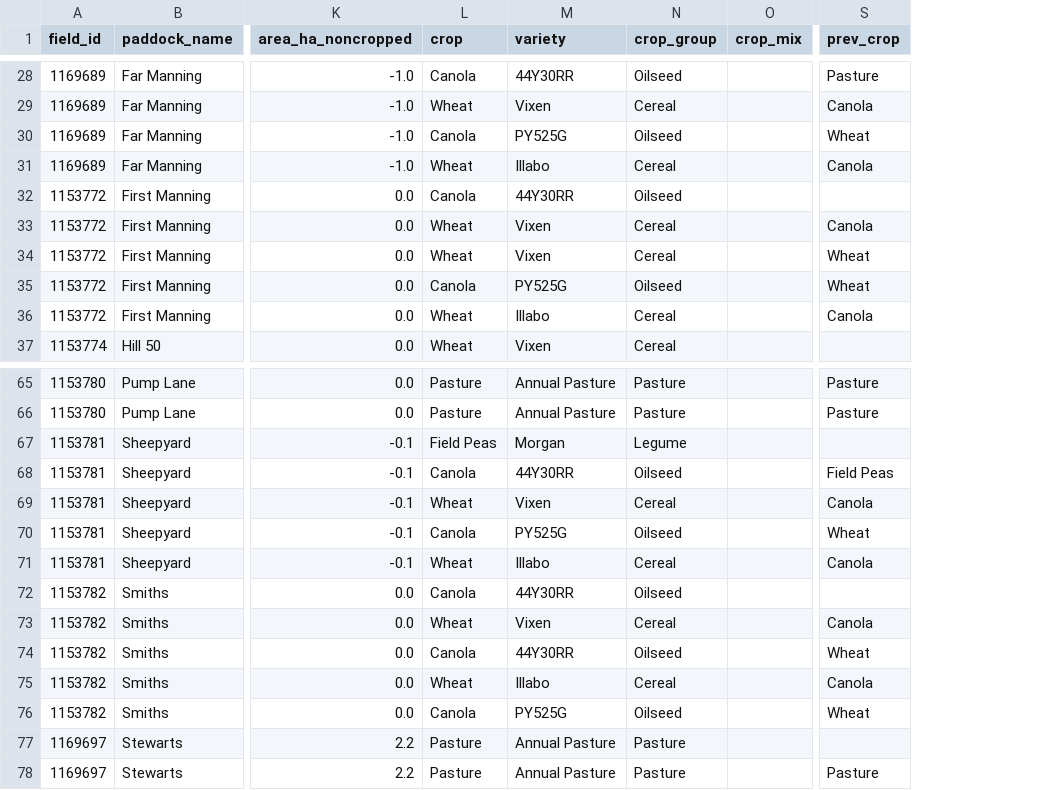
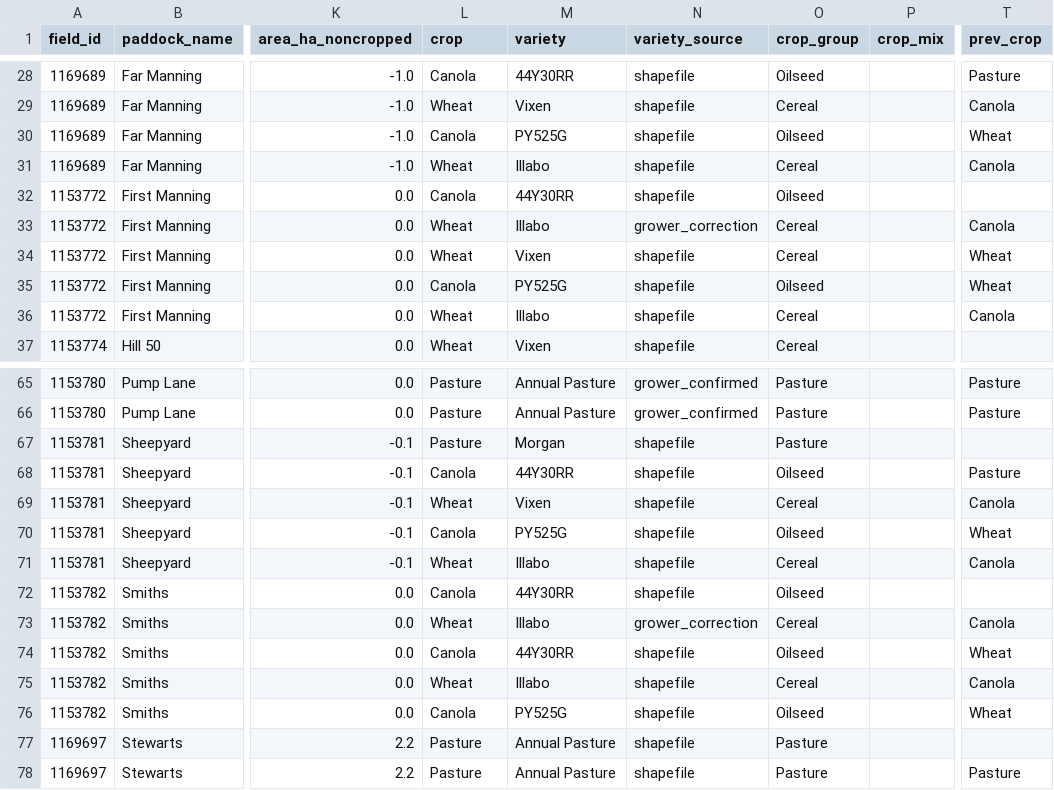
Before and after one commit to 5vcv79z2fg-ops/my-farm-advisor-skills, a CSV file: my-farm-advisor/eda/eda-field-comparison/examples/panel_field_year.csv, drawn as a sheet; only a part is shown, gaps mark what is left out; addresses are those after the commit; the diff covers the shown part only; the diff names each change by its address in the sheet, - before the commit and + after, or states it on an @@ line.

Commit message:
Assignment 2: merge field peas into pasture and correct Harden 2023 wheat variety
Grower records supersede the exported shapefile in two places, both applied as
documented overrides in src/common.py so a rebuild reproduces them:

- Field peas were a pasture phase, not a crop. The three Kanoona 2022
  field-years now read Pasture (Copperbella, Little Hill, Sheepyard), and the
  one mixed-year crop_mix string is rewritten. Crop classes drop 7 -> 6 and
  Pasture rises 10 -> 13 paddock-years.
- Kanoona's 2023 wheat was Illabo, not Vixen (Black Flat, First Manning,
  Lane Lucerne, Smiths). The override is keyed by farm, year, crop and the
  recorded variety, so the other 32 Vixen rows are untouched (36 -> 32).

Panel: 165 rows, 155 observed, 33 fields, 10 not_managed; only the intended
columns moved (crop 3, variety 4, crop_group 3, crop_mix 1, prev_crop 3).
variety_source records provenance: shapefile 149, grower_correction 4,
grower_confirmed 2. Boundary QC still finds 3 changed boundaries and 119
unchanged comparisons.

The NDVI export applies the crop override too, so the panel and the NDVI
tables cannot disagree. Analysis prose and both tables are regenerated on the
extended weather; distinct five-year sequences drop 18 -> 16 and the
small-crop caveat now covers faba beans alone.

Figure check: fig03 - no empty panels, 6 crops, legend matches bars, Pasture
band present only at Harden; fig05 - all four panels populated, crop ranking
reads Pasture 0.47 (n=13) down to lupin 0.23, faba flagged as n=3; fig04 -
only the crop legend reflowed after the class merge, maps unchanged.

```diff
--- a/my-farm-advisor/eda/eda-field-comparison/examples/panel_field_year.csv
+++ b/my-farm-advisor/eda/eda-field-comparison/examples/panel_field_year.csv
+column N (variety_source), rows 28-37: shapefile | shapefile | shapefile | shapefile | shapefile | grower_correction | shapefile | shapefile | shapefile | shapefile; rows 65-78: grower_confirmed | grower_confirmed | shapefile | shapefile | shapefile | shapefile | shapefile | shapefile | grower_correction | shapefile | shapefile | shapefile | shapefile | shapefile
-M33 (variety): Vixen
+M33 (variety): Illabo
-L67 (crop): Field Peas
+L67 (crop): Pasture
-O67 (crop_group): Legume
+O67 (crop_group): Pasture
-T68 (prev_crop): Field Peas
+T68 (prev_crop): Pasture
-M73 (variety): Vixen
+M73 (variety): Illabo
```
Also changed, not shown: 9 edited cells elsewhere in this file, my-farm-advisor/eda/eda-field-comparison/examples/ndvi_field_year.csv, my-farm-advisor/eda/eda-field-comparison/examples/qc_boundaries.csv, 12 other files.
